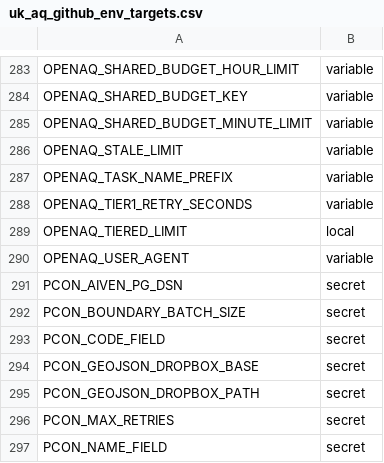
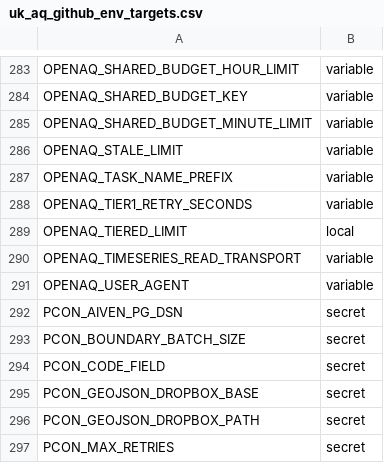
Before and after one commit to TEST-uk-aq/uk-aq-ingest, a CSV file: config/uk_aq_github_env_targets.csv, drawn as a sheet; only a part is shown, gaps mark what is left out; the shorter side is filled out with more unchanged rows.

Commit message:
Add pooled OpenAQ timeseries station ID reads

```diff
--- a/config/uk_aq_github_env_targets.csv
+++ b/config/uk_aq_github_env_targets.csv
@@ -289,2 +289,3 @@ OPENAQ_TIER1_RETRY_SECONDS,variable
 OPENAQ_TIERED_LIMIT,local
+OPENAQ_TIMESERIES_READ_TRANSPORT,variable
 OPENAQ_USER_AGENT,variable
```
Also changed, not shown: 6 other files.
